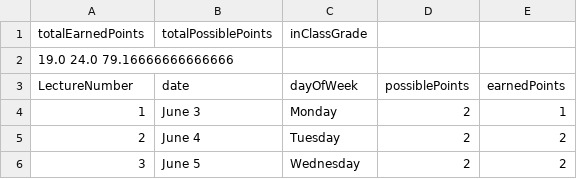
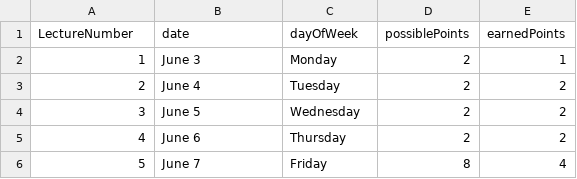
Before and after one commit to Ammaar-Alam/mat201-grade-calculator, a CSV file: lectures.csv, drawn as a sheet; only a part is shown; the shorter side is filled out with more unchanged rows; the diff names each change by its address in the sheet, - before the commit and + after, or states it on an @@ line.

```diff
--- a/lectures.csv
+++ b/lectures.csv
-row 1: totalEarnedPoints | totalPossiblePoints | inClassGrade
-row 2: 19.0 24.0 79.16666666666666
```
Also changed, not shown: out/production/mat201-grade_calc/lectures.csv, 6 other files.
